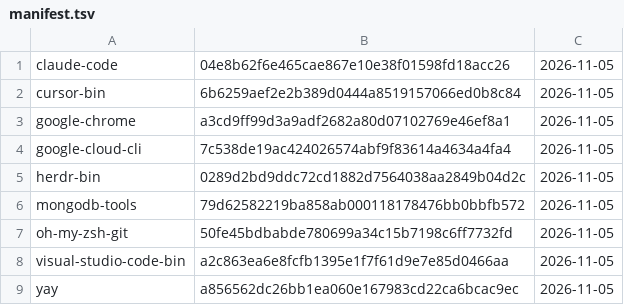
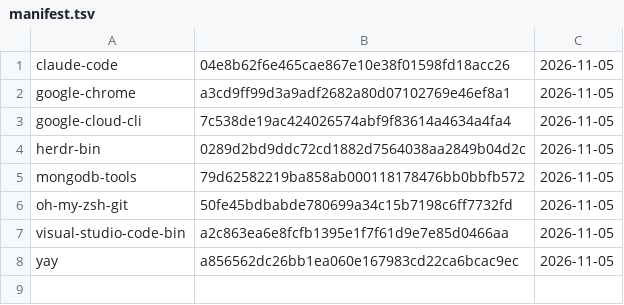
Before and after one commit to gablank/boxes, a TSV file: aur/manifest.tsv, drawn as a sheet.

```diff
--- a/aur/manifest.tsv
+++ b/aur/manifest.tsv
@@ -1,3 +1,2 @@
 claude-code	04e8b62f6e465cae867e10e38f01598fd18acc26	2026-11-05
-cursor-bin	6b6259aef2e2b389d0444a8519157066ed0b8c84	2026-11-05
 google-chrome	a3cd9ff99d3a9adf2682a80d07102769e46ef8a1	2026-11-05
```
Also changed, not shown: 12 other files.
